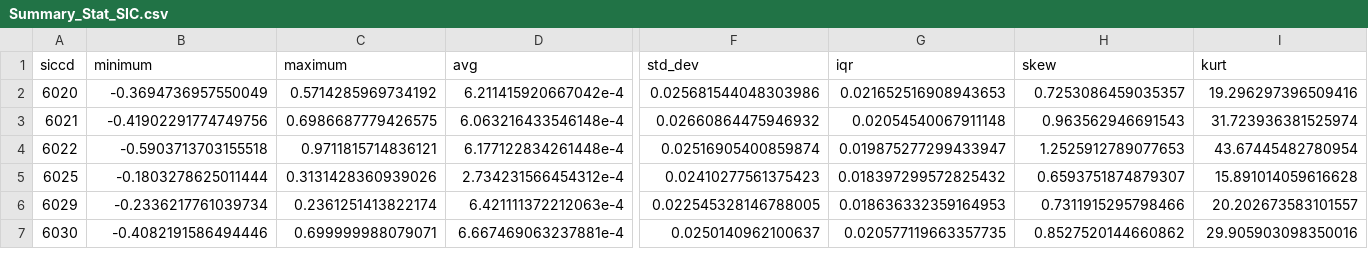
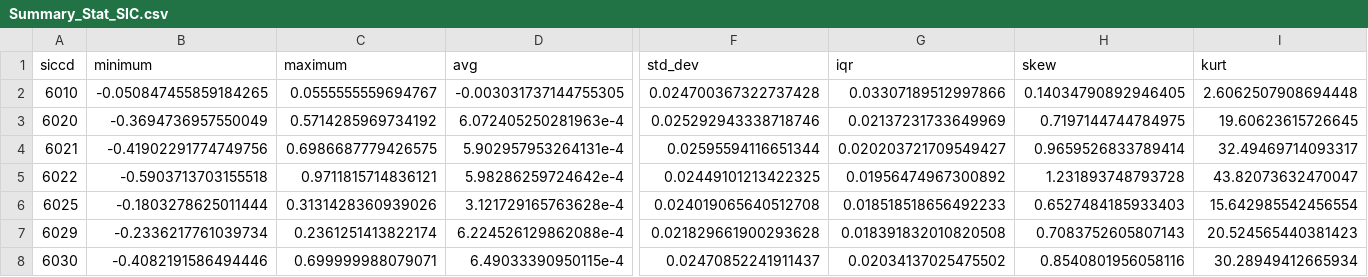
Before and after one commit to abhinavananddwivedi/AC_US_Bank_Int_2, a CSV file: Summary_Stat_SIC.csv, drawn as a sheet; only a part is shown, gaps mark what is left out; addresses are those after the commit; rows hold the shown columns only; the diff covers the shown part only; the diff names each change by its address in the sheet, - before the commit and + after, or states it on an @@ line.

```diff
--- a/Summary_Stat_SIC.csv
+++ b/Summary_Stat_SIC.csv
+row 2: 6010 | -0.050847455859184265 | 0.0555555559694767 | -0.003031737144755305 | 0.024700367322737428 | 0.03307189512997866 | 0.14034790892946405 | 2.6062507908694448
-D3 (avg): 6.211415920667042e-4
+D3 (avg): 6.072405250281963e-4
-F3 (std_dev): 0.025681544048303986
+F3 (std_dev): 0.025292943338718746
-G3 (iqr): 0.021652516908943653
+G3 (iqr): 0.02137231733649969
-H3 (skew): 0.7253086459035357
+H3 (skew): 0.7197144744784975
-I3 (kurt): 19.296297396509416
+I3 (kurt): 19.60623615726645
-D4 (avg): 6.063216433546148e-4
+D4 (avg): 5.902957953264131e-4
-F4 (std_dev): 0.02660864475946932
+F4 (std_dev): 0.02595594116651344
-G4 (iqr): 0.02054540067911148
+G4 (iqr): 0.020203721709549427
-H4 (skew): 0.963562946691543
+H4 (skew): 0.9659526833789414
-I4 (kurt): 31.723936381525974
+I4 (kurt): 32.49469714093317
-D5 (avg): 6.177122834261448e-4
+D5 (avg): 5.98286259724642e-4
-F5 (std_dev): 0.02516905400859874
+F5 (std_dev): 0.02449101213422325
-G5 (iqr): 0.019875277299433947
+G5 (iqr): 0.01956474967300892
-H5 (skew): 1.2525912789077653
+H5 (skew): 1.231893748793728
-I5 (kurt): 43.67445482780954
+I5 (kurt): 43.82073632470047
-D6 (avg): 2.734231566454312e-4
+D6 (avg): 3.121729165763628e-4
-F6 (std_dev): 0.02410277561375423
+F6 (std_dev): 0.024019065640512708
-G6 (iqr): 0.018397299572825432
+G6 (iqr): 0.018518518656492233
-H6 (skew): 0.6593751874879307
+H6 (skew): 0.6527484185933403
-I6 (kurt): 15.891014059616628
+I6 (kurt): 15.642985542456554
-D7 (avg): 6.421111372212063e-4
+D7 (avg): 6.224526129862088e-4
-F7 (std_dev): 0.022545328146788005
+F7 (std_dev): 0.021829661900293628
-G7 (iqr): 0.018636332359164953
+G7 (iqr): 0.018391832010820508
-H7 (skew): 0.7311915295798466
+H7 (skew): 0.7083752605807143
-I7 (kurt): 20.202673583101557
+I7 (kurt): 20.524565440381423
-D8 (avg): 6.667469063237881e-4
+D8 (avg): 6.49033390950115e-4
-F8 (std_dev): 0.0250140962100637
+F8 (std_dev): 0.02470852241911437
-G8 (iqr): 0.020577119663357735
+G8 (iqr): 0.02034137025475502
-H8 (skew): 0.8527520144660862
+H8 (skew): 0.8540801956058116
-I8 (kurt): 29.905903098350016
+I8 (kurt): 30.28949412665934
```
Also changed, not shown: 10 added rows and 26 edited cells elsewhere in this file, Summary_Stat_Banks.csv, US_Bank_CUSIP.csv, 8 other files.
